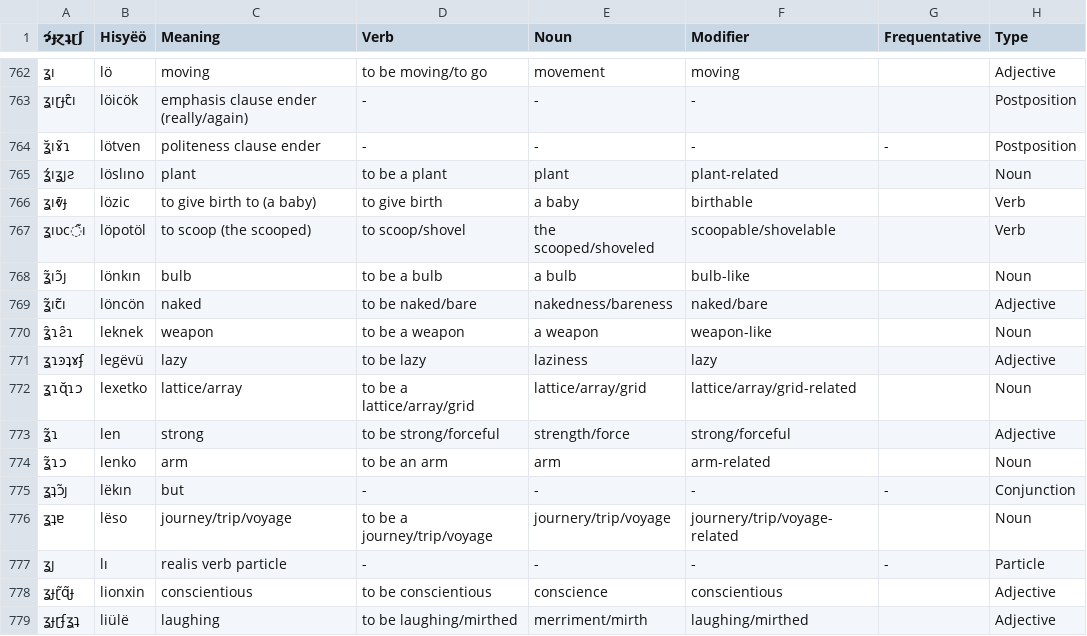
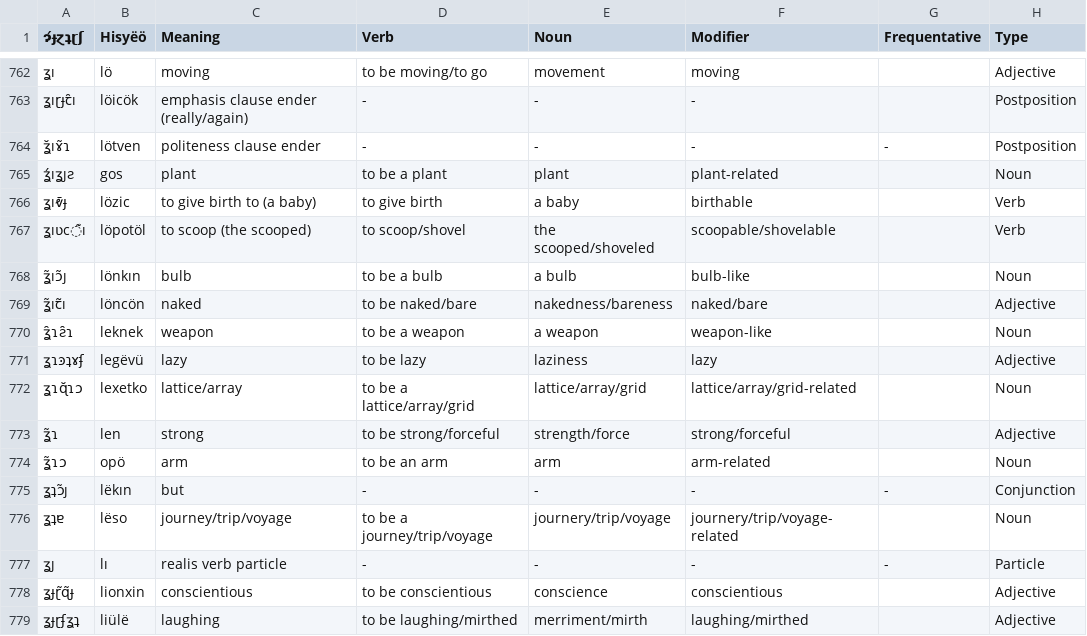
Before and after one commit to Hisyeo/Hisyeo.github.io, a CSV file: static/words.csv, drawn as a sheet; only a part is shown, gaps mark what is left out; the diff names each change by its address in the sheet, - before the commit and + after, or states it on an @@ line.

Commit message:
Change "plant" and "arm" words

```diff
--- a/static/words.csv
+++ b/static/words.csv
-B765 (Hisyëö): löslıno
+B765 (Hisyëö): gos
-B774 (Hisyëö): lenko
+B774 (Hisyëö): opö
```
